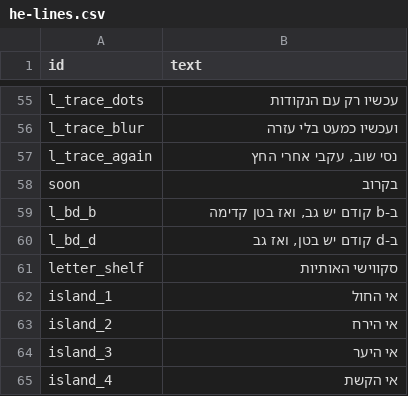
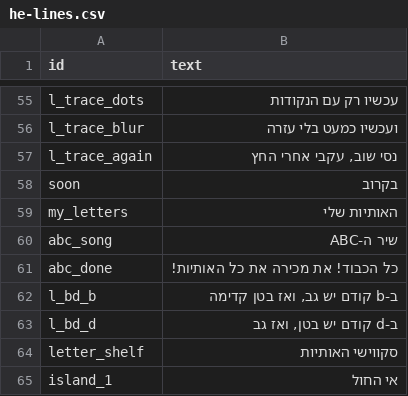
Before and after one commit to Talortalgilad/Rani, a CSV file: voice/he-lines.csv, drawn as a sheet; only a part is shown, gaps mark what is left out; the shorter side is filled out with more unchanged rows; the diff names each change by its address in the sheet, - before the commit and + after, or states it on an @@ line.

```diff
--- a/voice/he-lines.csv
+++ b/voice/he-lines.csv
+row 59: my_letters | האותיות שלי
+row 60: abc_song | שיר ה-ABC
+row 61: abc_done | כל הכבוד! את מכירה את כל האותיות!
```
Also changed, not shown: 28 other files.
